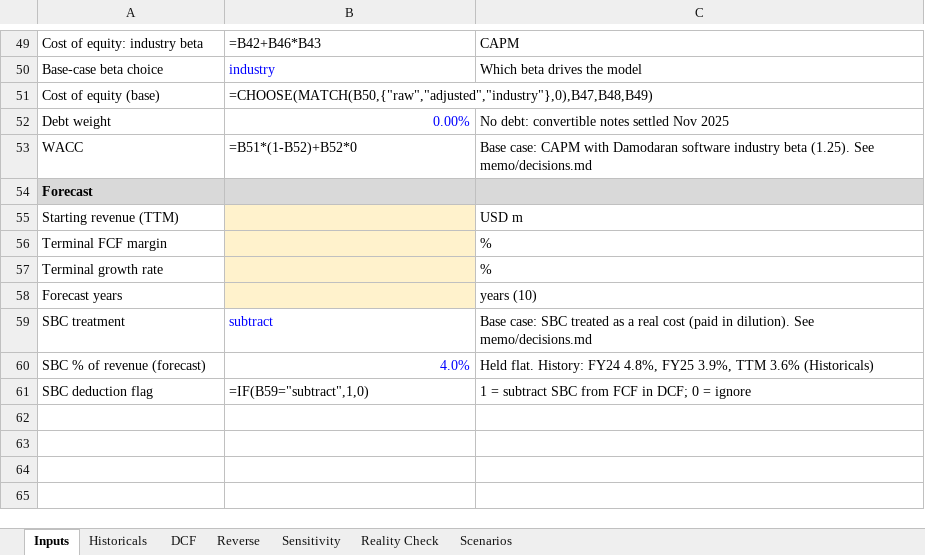
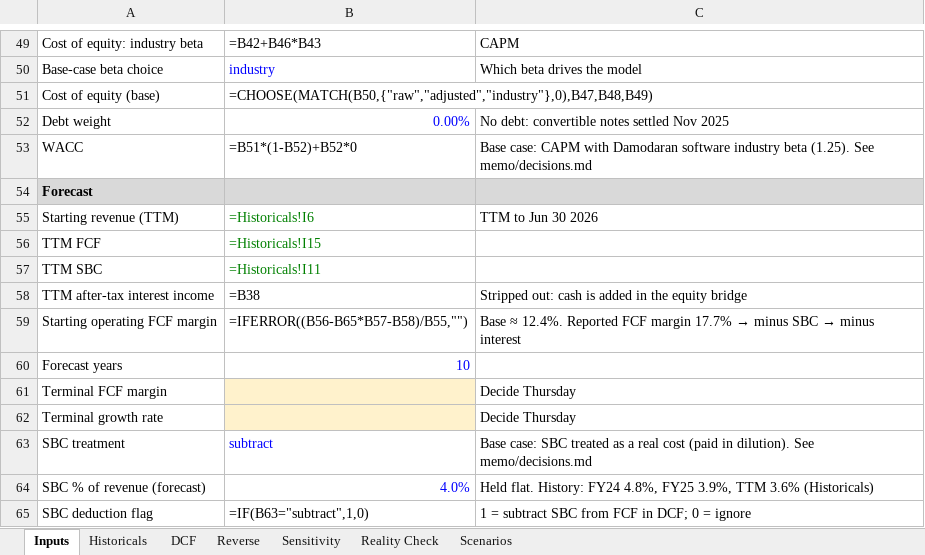
Before and after one commit to paulshyamala/shopify-reverse-dcf, an Excel workbook: model/shopify_reverse_dcf.xlsx, sheet Inputs, drawn as a sheet; only a part is shown, gaps mark what is left out; values as stored, in another font and other column widths than the file's, no borders; formulas without a stored value are shown as written; removed rows and columns are numbered as before the commit, all else as after; the diff names each change by its address in the sheet, - before the commit and + after, or states it on an @@ line.

Commit message:
analyzed history and set wacc
configured the inputs for wacc, and made judgment calls and got the starting point for the forecast

```diff
--- a/model/shopify_reverse_dcf.xlsx (sheet Inputs)
+++ b/model/shopify_reverse_dcf.xlsx (sheet Inputs)
-B55: (empty)
+B55: =Historicals!I6
-B55 fill: #FFF2CC
+B55 fill: none
-C55: USD m
+C55: TTM to Jun 30 2026
+row 56: TTM FCF | =Historicals!I15
+row 57: TTM SBC | =Historicals!I11
+row 58: TTM after-tax interest income | =B38 | Stripped out: cash is added in the equity bridge
+row 59: Starting operating FCF margin | =IFERROR((B56-B65*B57-B58)/B55,"") | Base ≈ 12.4%. Reported FCF margin 17.7% → minus SBC → minus interest
+row 60: Forecast years | 10
-C61:C62: %
+C61:C62: Decide Thursday
-row 58: Forecast years |  | years (10)
-B65: =IF(B59="subtract",1,0)
+B65: =IF(B63="subtract",1,0)
```
Also changed, not shown: 3 other files.
